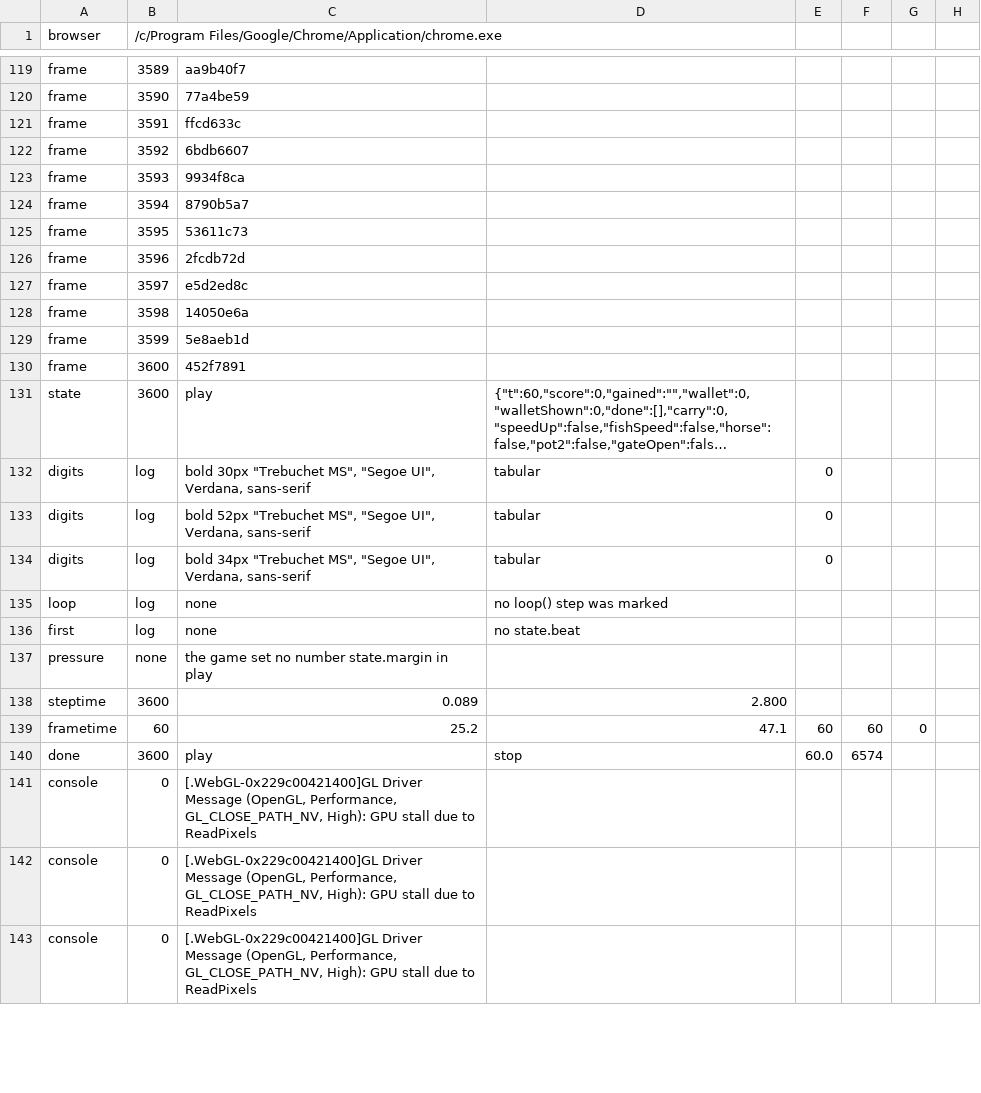
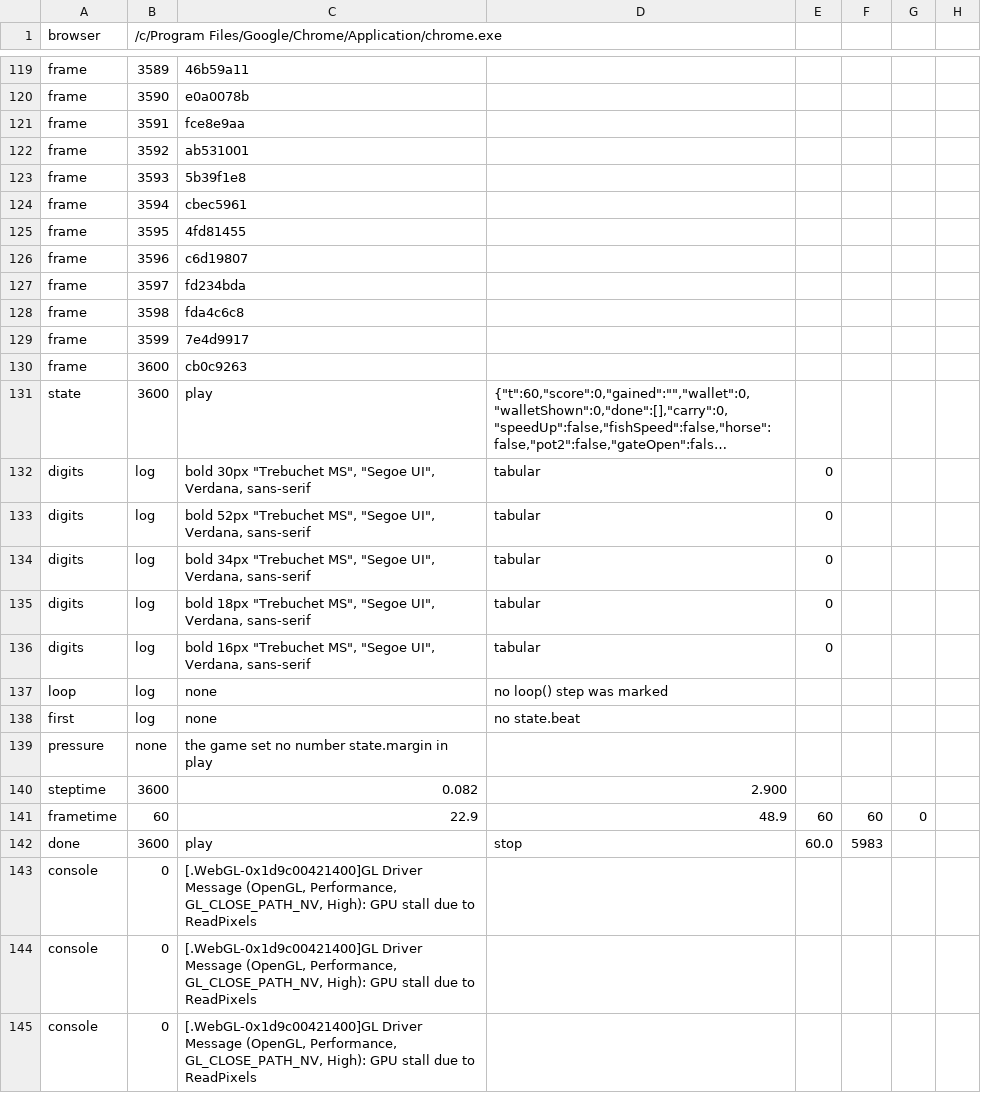
Before and after one commit to khanhnguyendev/fishing-camp, a TSV file: production/qa/evidence/grow-fishing-camp/story.tsv, drawn as a sheet; only a part is shown, gaps mark what is left out; long unchanged cells end in …; addresses are those after the commit; the diff covers the shown part only; the diff names each change by its address in the sheet, - before the commit and + after, or states it on an @@ line.

```diff
--- a/production/qa/evidence/grow-fishing-camp/story.tsv
+++ b/production/qa/evidence/grow-fishing-camp/story.tsv
-C119: aa9b40f7
+C119: 46b59a11
-C120: 77a4be59
+C120: e0a0078b
-C121: ffcd633c
+C121: fce8e9aa
-C122: 6bdb6607
+C122: ab531001
-C123: 9934f8ca
+C123: 5b39f1e8
-C124: 8790b5a7
+C124: cbec5961
-C125: 53611c73
+C125: 4fd81455
-C126: 2fcdb72d
+C126: c6d19807
-C127: e5d2ed8c
+C127: fd234bda
-C128: 14050e6a
+C128: fda4c6c8
-C129: 5e8aeb1d
+C129: 7e4d9917
-C130: 452f7891
+C130: cb0c9263
+row 135: digits | log | bold 18px "Trebuchet MS", "Segoe UI", Verdana, sans-serif | tabular | 0
+row 136: digits | log | bold 16px "Trebuchet MS", "Segoe UI", Verdana, sans-serif | tabular | 0
-C140: 0.089
+C140: 0.082
-D140: 2.800
+D140: 2.900
-C141: 25.2
+C141: 22.9
-D141: 47.1
+D141: 48.9
-F142: 6574
+F142: 5983
-C143:C145: [.WebGL-0x229c00421400]GL Driver Message…
+C143:C145: [.WebGL-0x1d9c00421400]GL Driver Message…
```
Also changed, not shown: 2 added rows and 112 edited cells elsewhere in this file, production/qa/evidence/grow-fishing-camp/accepted.tsv, 10 other files.
